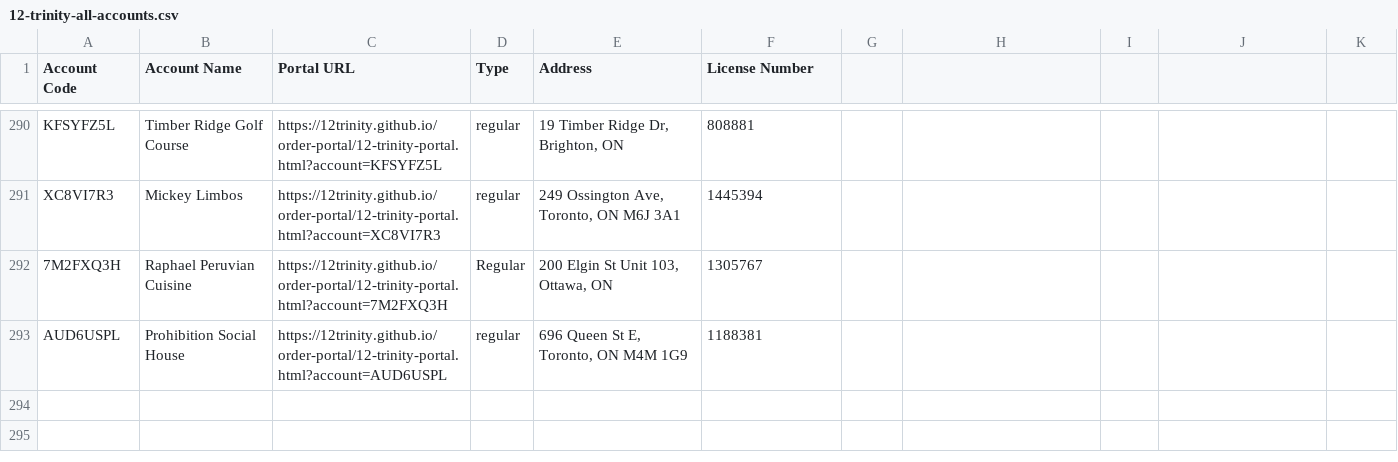
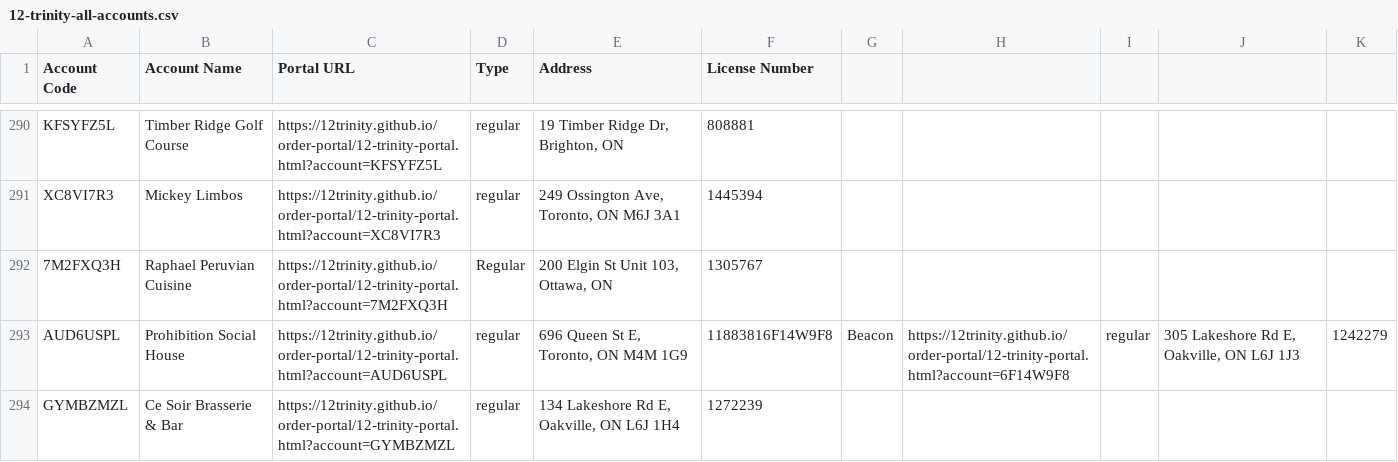
Before and after one commit to 12Trinity/order-portal, a CSV file: 12-trinity-all-accounts.csv, drawn as a sheet; only a part is shown, gaps mark what is left out.

Commit message:
Add files via upload

```diff
--- a/12-trinity-all-accounts.csv
+++ b/12-trinity-all-accounts.csv
@@ -292,2 +292,3 @@ XC8VI7R3,Mickey Limbos,https://12trinity.github.io/order-portal/12-trinity-porta
 7M2FXQ3H,Raphael Peruvian Cuisine,https://12trinity.github.io/order-portal/12-trinity-portal.html?account=7M2FXQ3H,Regular,"200 Elgin St Unit 103, Ottawa, ON",1305767
-AUD6USPL,Prohibition Social House,https://12trinity.github.io/order-portal/12-trinity-portal.html?account=AUD6USPL,regular,"696 Queen St E, Toronto, ON  M4M 1G9",1188381
+AUD6USPL,Prohibition Social House,https://12trinity.github.io/order-portal/12-trinity-portal.html?account=AUD6USPL,regular,"696 Queen St E, Toronto, ON  M4M 1G9",11883816F14W9F8,Beacon,https://12trinity.github.io/order-portal/12-trinity-portal.html?account=6F14W9F8,regular,"305 Lakeshore Rd E, Oakville, ON  L6J 1J3",1242279
+GYMBZMZL,Ce Soir Brasserie & Bar,https://12trinity.github.io/order-portal/12-trinity-portal.html?account=GYMBZMZL,regular,"134 Lakeshore Rd E, Oakville, ON  L6J 1H4",1272239
```
